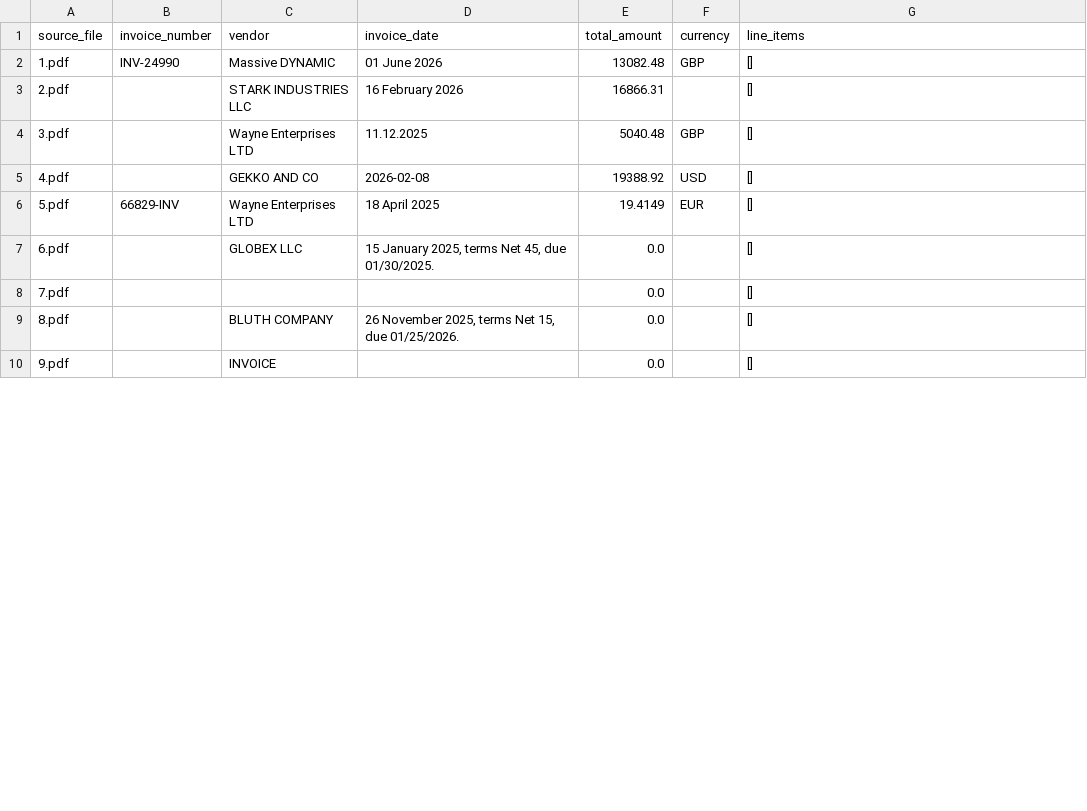
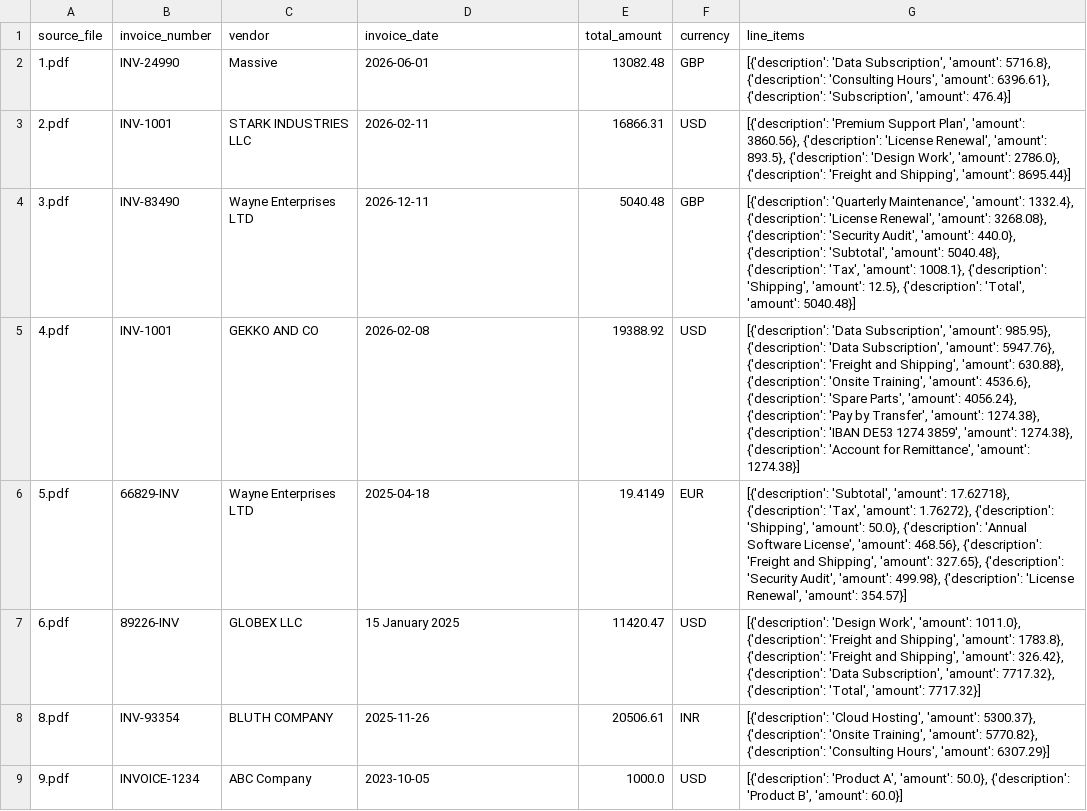
Before and after one commit to AvulaRenuka24/INVOICE_QA_INSIGHTs, a CSV file: data/extracted_invoices.csv, drawn as a sheet; only a part is shown; the diff covers the shown part only.

```diff
--- a/data/extracted_invoices.csv
+++ b/data/extracted_invoices.csv
@@ -1,10 +1,9 @@
 source_file,invoice_number,vendor,invoice_date,total_amount,currency,line_items
-1.pdf,INV-24990,Massive DYNAMIC,01 June 2026,13082.48,GBP,[]
-2.pdf,,STARK INDUSTRIES LLC,16 February 2026,16866.31,,[]
-3.pdf,,Wayne Enterprises LTD,11.12.2025,5040.48,GBP,[]
-4.pdf,,GEKKO AND CO,2026-02-08,19388.92,USD,[]
-5.pdf,66829-INV,Wayne Enterprises LTD,18 April 2025,19.4149,EUR,[]
-6.pdf,,GLOBEX LLC,"15 January 2025, terms Net 45, due 01/30/2025.",0.0,,[]
-7.pdf,,,,0.0,,[]
-8.pdf,,BLUTH COMPANY,"26 November 2025, terms Net 15, due 01/25/2026.",0.0,,[]
-9.pdf,,INVOICE,,0.0,,[]
+1.pdf,INV-24990,Massive,2026-06-01,13082.48,GBP,"[{'description': 'Data Subscription', 'amount': 5716.8}, {'description': 'Consulting Hours', 'amount': 6396.61}, {'description': 'Subscription', 'amount': 476.4}]"
+2.pdf,INV-1001,STARK INDUSTRIES LLC,2026-02-11,16866.31,USD,"[{'description': 'Premium Support Plan', 'amount': 3860.56}, {'description': 'License Renewal', 'amount': 893.5}, {'description': 'Design Work', 'amount': 2786.0}, {'description': 'Freight and Shipping', 'amount': 8695.44}]"
+3.pdf,INV-83490,Wayne Enterprises LTD,2026-12-11,5040.48,GBP,"[{'description': 'Quarterly Maintenance', 'amount': 1332.4}, {'description': 'License Renewal', 'amount': 3268.08}, {'description': 'Security Audit', 'amount': 440.0}, {'description': 'Subtotal', 'amount': 5040.48}, {'description': 'Tax', 'amount': 1008.1}, {'description': 'Shipping', 'amount': 12.5}, {'description': 'Total', 'amount': 5040.48}]"
+4.pdf,INV-1001,GEKKO AND CO,2026-02-08,19388.92,USD,"[{'description': 'Data Subscription', 'amount': 985.95}, {'description': 'Data Subscription', 'amount': 5947.76}, {'description': 'Freight and Shipping', 'amount': 630.88}, {'description': 'Onsite Training', 'amount': 4536.6}, {'description': 'Spare Parts', 'amount': 4056.24}, {'description': 'Pay by Transfer', 'amount': 1274.38}, {'description': 'IBAN DE53 1274 3859', 'amount': 1274.38}, {'description': 'Account for Remittance', 'amount': 1274.38}]"
+5.pdf,66829-INV,Wayne Enterprises LTD,2025-04-18,19.4149,EUR,"[{'description': 'Subtotal', 'amount': 17.62718}, {'description': 'Tax', 'amount': 1.76272}, {'description': 'Shipping', 'amount': 50.0}, {'description': 'Annual Software License', 'amount': 468.56}, {'description': 'Freight and Shipping', 'amount': 327.65}, {'description': 'Security Audit', 'amount': 499.98}, {'description': 'License Renewal', 'amount': 354.57}]"
+6.pdf,89226-INV,GLOBEX LLC,15 January 2025,11420.47,USD,"[{'description': 'Design Work', 'amount': 1011.0}, {'description': 'Freight and Shipping', 'amount': 1783.8}, {'description': 'Freight and Shipping', 'amount': 326.42}, {'description': 'Data Subscription', 'amount': 7717.32}, {'description': 'Total', 'amount': 7717.32}]"
+8.pdf,INV-93354,BLUTH COMPANY,2025-11-26,20506.61,INR,"[{'description': 'Cloud Hosting', 'amount': 5300.37}, {'description': 'Onsite Training', 'amount': 5770.82}, {'description': 'Consulting Hours', 'amount': 6307.29}]"
+9.pdf,INVOICE-1234,ABC Company,2023-10-05,1000.0,USD,"[{'description': 'Product A', 'amount': 50.0}, {'description': 'Product B', 'amount': 60.0}]"
```
Also changed, not shown: 1 removed row and 32 edited cells elsewhere in this file, eval/eval_extraction_scores.csv, 9 other files.
